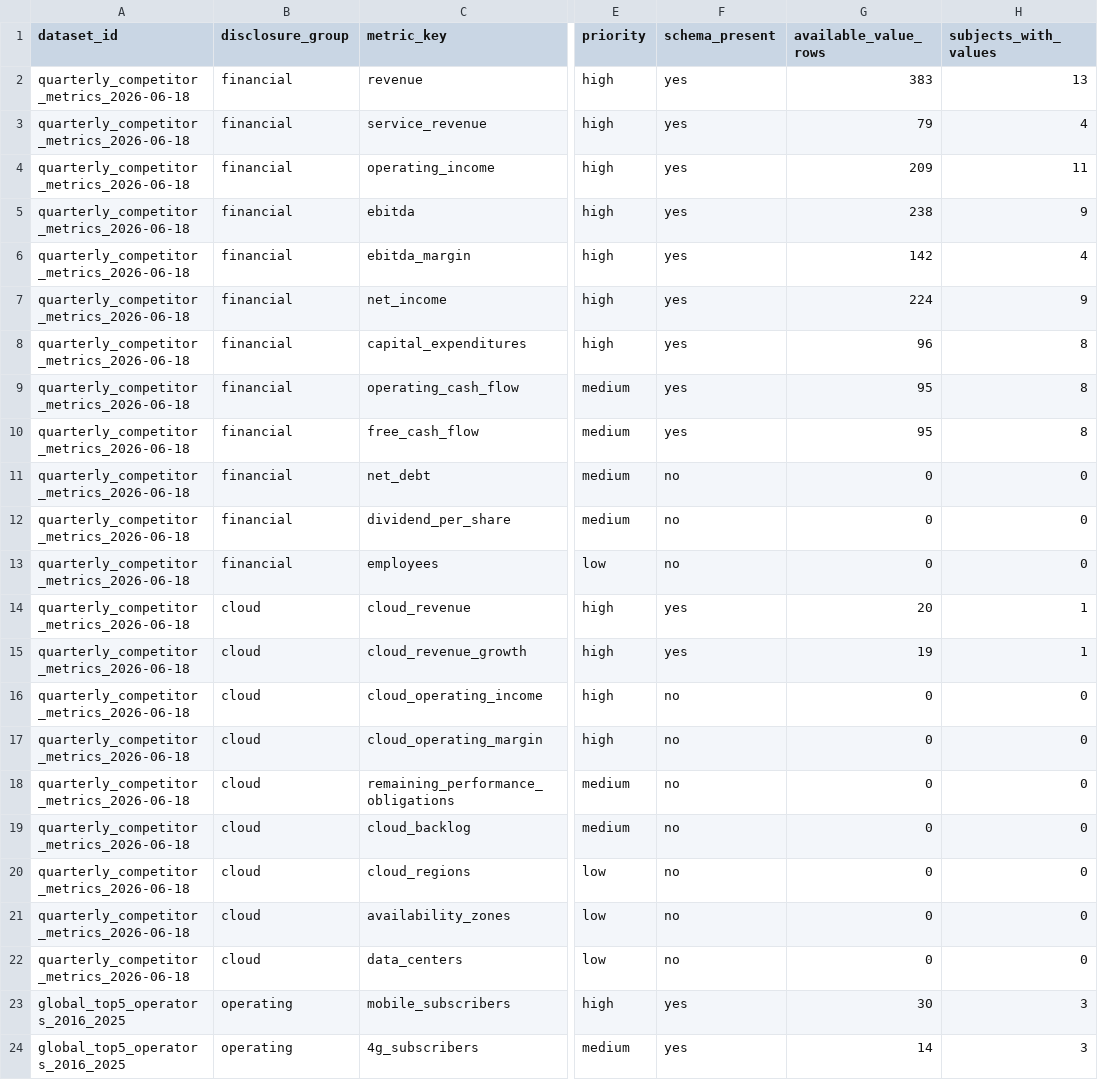
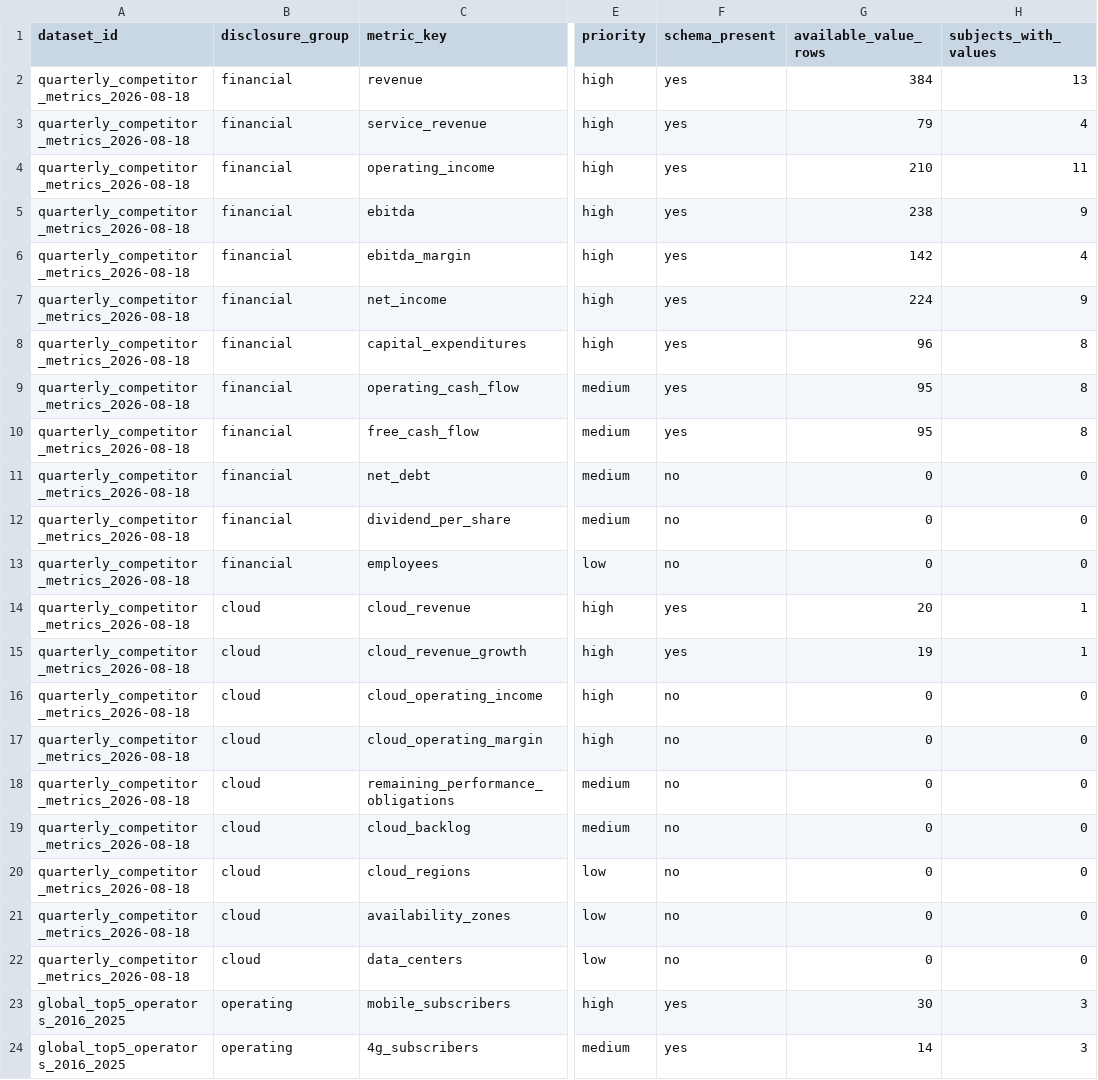
Before and after one commit to AlexLIAOPOLY/cmhk-competitive-intelligence, a CSV file: agent_knowledge/knowledge_integrity_audits/common_disclosure_catalog_2026-08-18.csv, drawn as a sheet; only a part is shown, gaps mark what is left out; the diff names each change by its address in the sheet, - before the commit and + after, or states it on an @@ line.

```diff
--- a/agent_knowledge/knowledge_integrity_audits/common_disclosure_catalog_2026-08-18.csv
+++ b/agent_knowledge/knowledge_integrity_audits/common_disclosure_catalog_2026-08-18.csv
-A2:A22 (dataset_id): quarterly_competitor_metrics_2026-06-18
+A2:A22 (dataset_id): quarterly_competitor_metrics_2026-08-18
-G2 (available_value_rows): 383
+G2 (available_value_rows): 384
-G4 (available_value_rows): 209
+G4 (available_value_rows): 210
```
Also changed, not shown: agent_knowledge/knowledge_integrity_audits/cross_database_common_disclosure_audit_2026-08-18.csv, 19 other files.
